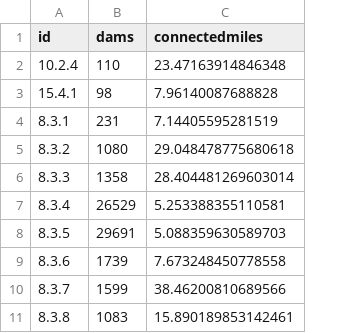
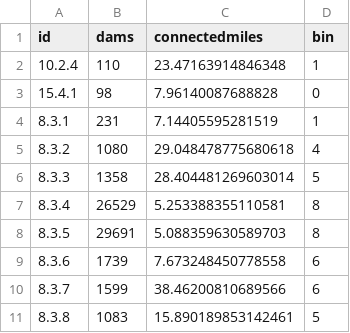
Before and after one commit to astutespruce/sarp-connectivity, a CSV file: data/summary/ECO3.csv, drawn as a sheet; only a part is shown; the diff names each change by its address in the sheet, - before the commit and + after, or states it on an @@ line.

```diff
--- a/data/summary/ECO3.csv
+++ b/data/summary/ECO3.csv
+column D (bin), rows 2-11: 1 | 0 | 1 | 4 | 5 | 8 | 8 | 6 | 6 | 5
```
Also changed, not shown: data/summary/ECO4.csv, data/summary/HUC4.csv, 14 other files.
